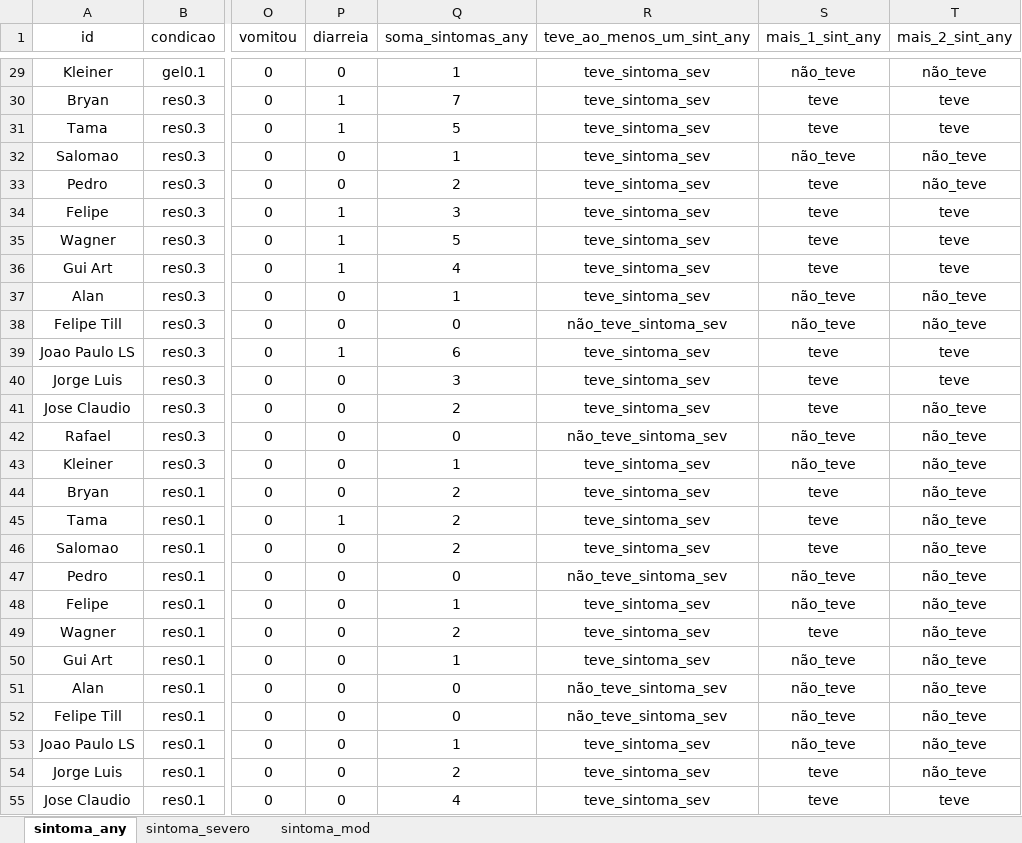
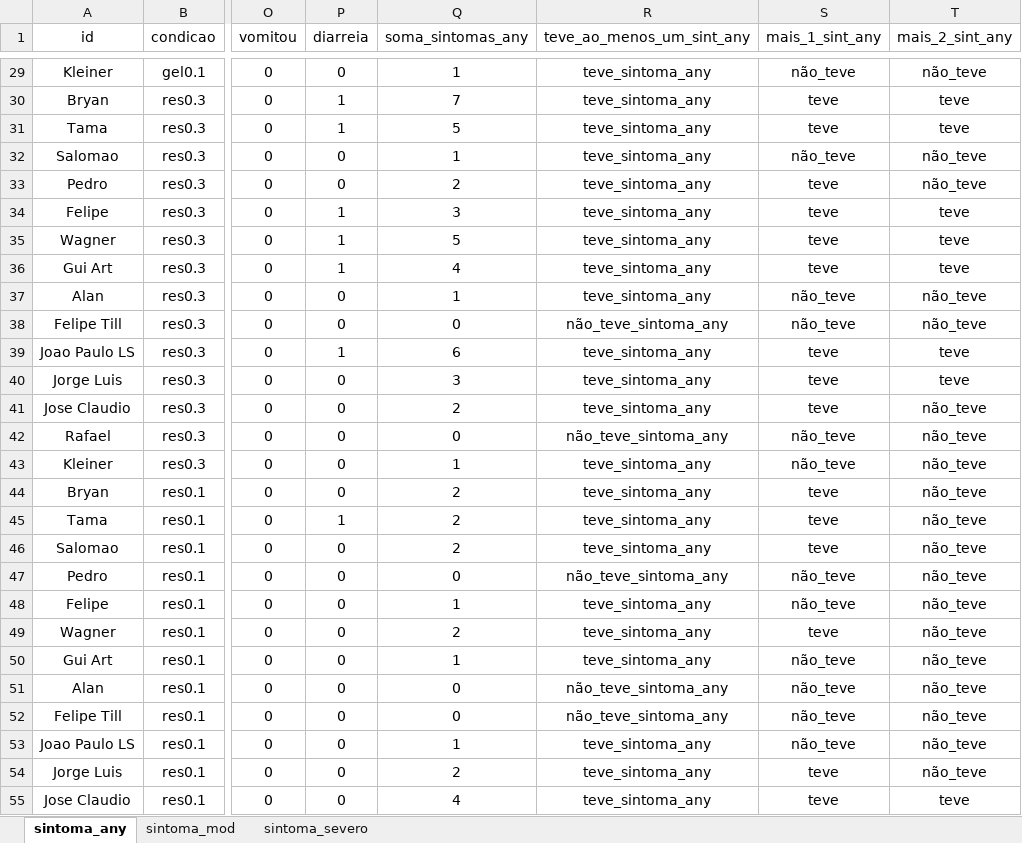
Before and after one commit to saulosgil/sodium_bicarbonate_probabilities, an Excel workbook: conditional_prob_study1.xlsx, sheet sintoma_any, drawn as a sheet; only a part is shown, gaps mark what is left out; values as stored, in another font and other column widths than the file's, no borders; the diff covers the shown part only; the diff names each change by its address in the sheet, - before the commit and + after, or states it on an @@ line.

```diff
--- a/conditional_prob_study1.xlsx (sheet sintoma_any)
+++ b/conditional_prob_study1.xlsx (sheet sintoma_any)
@@ sheet tab order changed: sintoma_any | sintoma_mod | sintoma_severo @@
-R29:R37 (teve_ao_menos_um_sint_any): teve_sintoma_sev
+R29:R37 (teve_ao_menos_um_sint_any): teve_sintoma_any
-R38 (teve_ao_menos_um_sint_any): não_teve_sintoma_sev
+R38 (teve_ao_menos_um_sint_any): não_teve_sintoma_any
-R39:R41 (teve_ao_menos_um_sint_any): teve_sintoma_sev
+R39:R41 (teve_ao_menos_um_sint_any): teve_sintoma_any
-R42 (teve_ao_menos_um_sint_any): não_teve_sintoma_sev
+R42 (teve_ao_menos_um_sint_any): não_teve_sintoma_any
-R43:R46 (teve_ao_menos_um_sint_any): teve_sintoma_sev
+R43:R46 (teve_ao_menos_um_sint_any): teve_sintoma_any
-R47 (teve_ao_menos_um_sint_any): não_teve_sintoma_sev
+R47 (teve_ao_menos_um_sint_any): não_teve_sintoma_any
-R48:R50 (teve_ao_menos_um_sint_any): teve_sintoma_sev
+R48:R50 (teve_ao_menos_um_sint_any): teve_sintoma_any
-R51:R52 (teve_ao_menos_um_sint_any): não_teve_sintoma_sev
+R51:R52 (teve_ao_menos_um_sint_any): não_teve_sintoma_any
-R53:R55 (teve_ao_menos_um_sint_any): teve_sintoma_sev
+R53:R55 (teve_ao_menos_um_sint_any): teve_sintoma_any
```
Also changed, not shown: 43 edited cells elsewhere in this sheet, sheet sintoma_mod, 2 other files.
